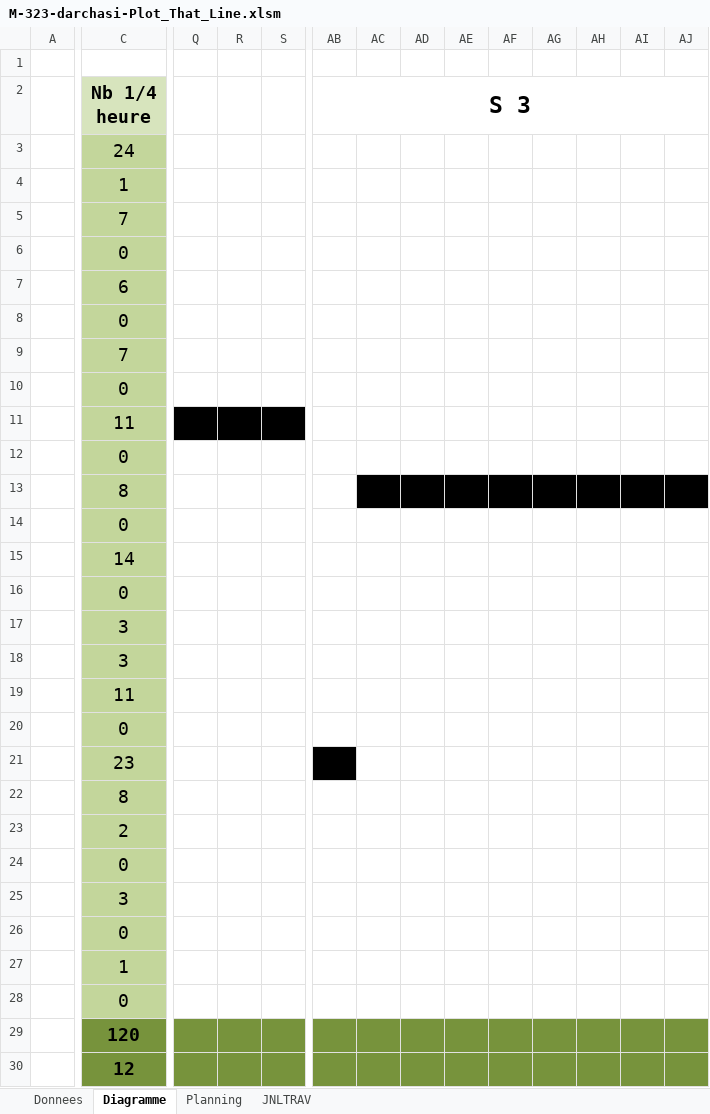
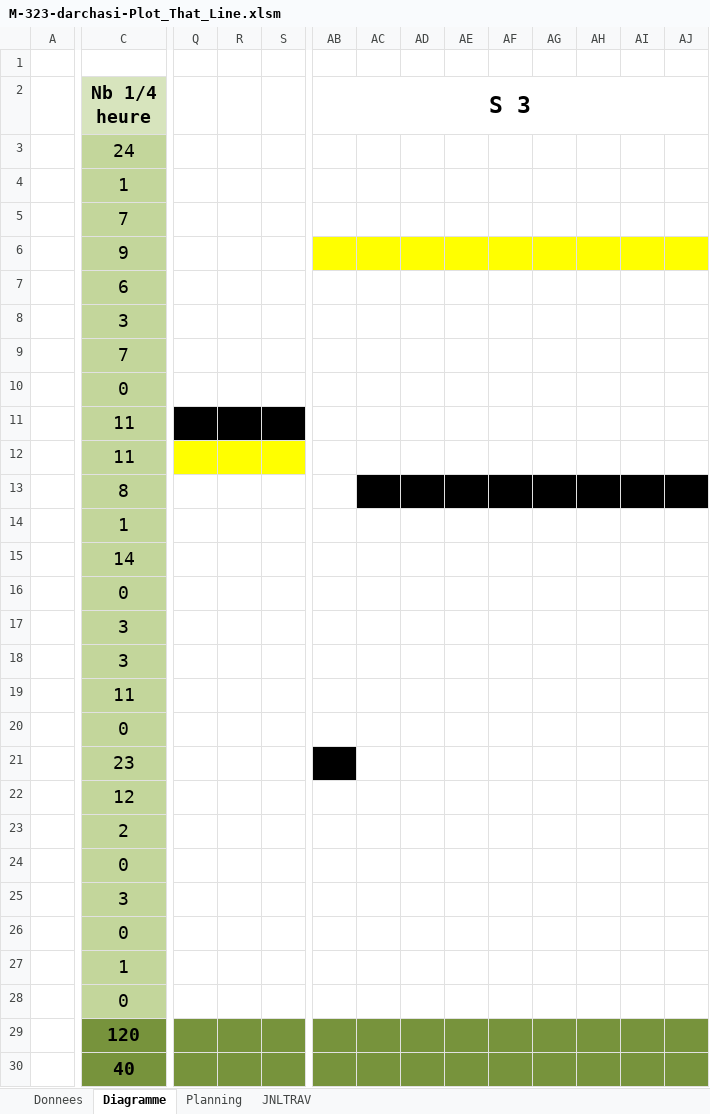
Before and after one commit to darchasi/Plot_that_Line, an Excel workbook: Doc/M-323-darchasi-Plot_That_Line.xlsm, sheet Diagramme, drawn as a sheet; only a part is shown, gaps mark what is left out; values as stored, in another font and other column widths than the file's, no borders; removed rows and columns are numbered as before the commit, all else as after; rows hold the shown columns only; the diff covers the shown part only; the diff names each change by its address in the sheet, - before the commit and + after, or states it on an @@ line.

Commit message:
Correction des données, comparaison des 3 cryptos différents, diagramme corrigé, jntrvl à jour, erreurs datepicker résolus

```diff
--- a/Doc/M-323-darchasi-Plot_That_Line.xlsm (sheet Diagramme)
+++ b/Doc/M-323-darchasi-Plot_That_Line.xlsm (sheet Diagramme)
-C6 (Nb 1/4 heure): 0
+C6 (Nb 1/4 heure): 9
-AB6:AJ6 fill: none
+AB6:AJ6 fill: #FFFF00
-row 8:  | 0
+row 8:  | 3
-C12 (Nb 1/4 heure): 0
+C12 (Nb 1/4 heure): 11
-Q12:S12 fill: none
+Q12:S12 fill: #FFFF00
-C14 (Nb 1/4 heure): 0
+C14 (Nb 1/4 heure): 1
-C22 (Nb 1/4 heure): 8
+C22 (Nb 1/4 heure): 12
-C30 (Nb 1/4 heure): 12
+C30 (Nb 1/4 heure): 40
```
Also changed, not shown: cell formats elsewhere in this sheet, sheet JNLTRAV, charts or pictures, 27 other files.
